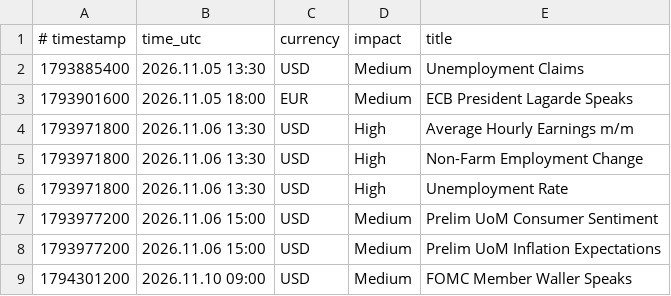
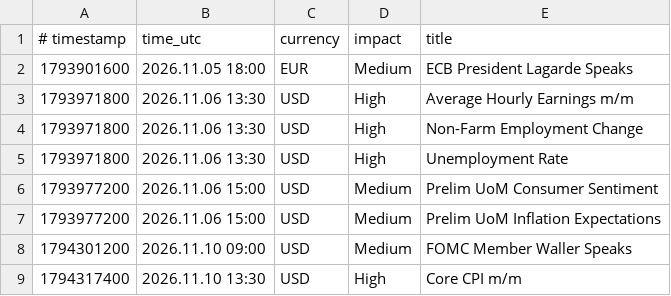
Before and after one commit to exor766/gc-news, a CSV file: news.csv, drawn as a sheet; only a part is shown; the shorter side is filled out with more unchanged rows; the diff names each change by its address in the sheet, - before the commit and + after, or states it on an @@ line.

```diff
--- a/news.csv
+++ b/news.csv
-row 2: 1793885400 | 2026.11.05 13:30 | USD | Medium | Unemployment Claims
```
Also changed, not shown: 2 other files.
